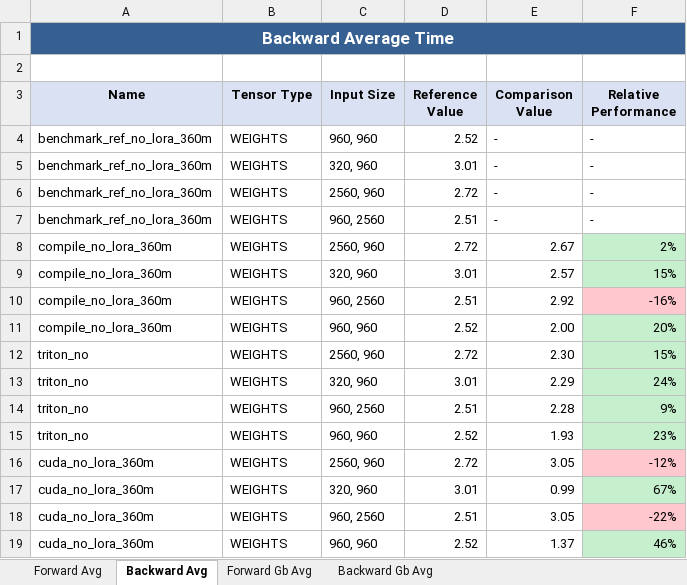
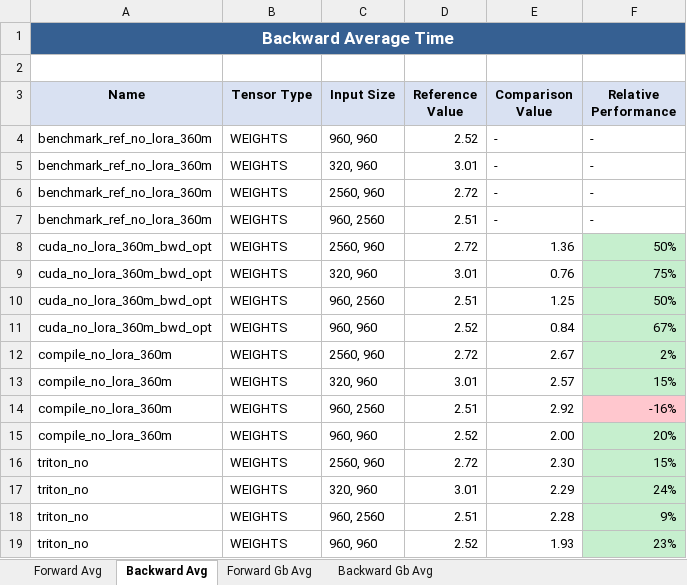
Before and after one commit to ljaljushkin/nncf_pytorch, an Excel workbook: comprehensive_analysis_gs64_no_lora_360m.xlsx, sheet Backward Avg, drawn as a sheet; values as stored, in another font and other column widths than the file's, no borders; removed rows and columns are numbered as before the commit, all else as after; the diff names each change by its address in the sheet, - before the commit and + after, or states it on an @@ line.

Commit message:
optimized backward even worse in e2e but better when compare individual kernel

```diff
--- a/comprehensive_analysis_gs64_no_lora_360m.xlsx (sheet Backward Avg)
+++ b/comprehensive_analysis_gs64_no_lora_360m.xlsx (sheet Backward Avg)
+row 8: cuda_no_lora_360m_bwd_opt | WEIGHTS | 2560, 960 | 2.72 | 1.36 | 50%
+row 9: cuda_no_lora_360m_bwd_opt | WEIGHTS | 320, 960 | 3.01 | 0.76 | 75%
+row 10: cuda_no_lora_360m_bwd_opt | WEIGHTS | 960, 2560 | 2.51 | 1.25 | 50%
+row 11: cuda_no_lora_360m_bwd_opt | WEIGHTS | 960, 960 | 2.52 | 0.84 | 67%
-row 16: cuda_no_lora_360m | WEIGHTS | 2560, 960 | 2.72 | 3.05 | -12%
-row 17: cuda_no_lora_360m | WEIGHTS | 320, 960 | 3.01 | 0.99 | 67%
-row 18: cuda_no_lora_360m | WEIGHTS | 960, 2560 | 2.51 | 3.05 | -22%
-row 19: cuda_no_lora_360m | WEIGHTS | 960, 960 | 2.52 | 1.37 | 46%
```
Also changed, not shown: sheet Forward Avg, sheet Backward Gb Avg, sheet Forward Gb Avg, 13 other files.
